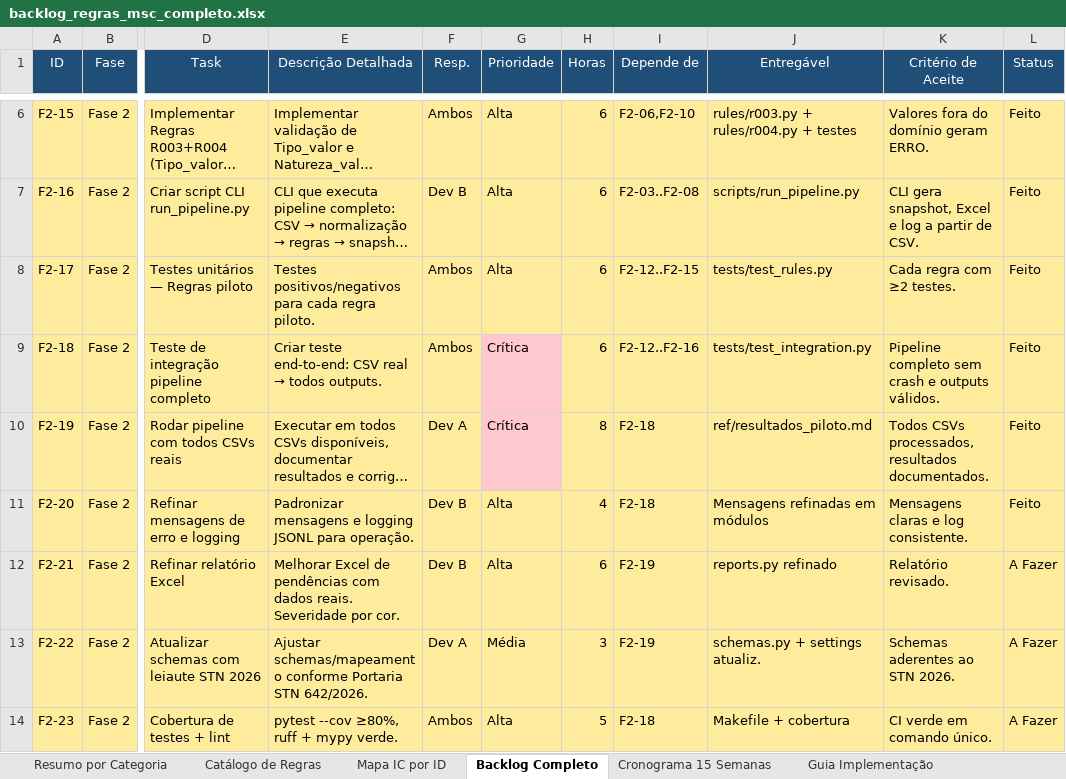
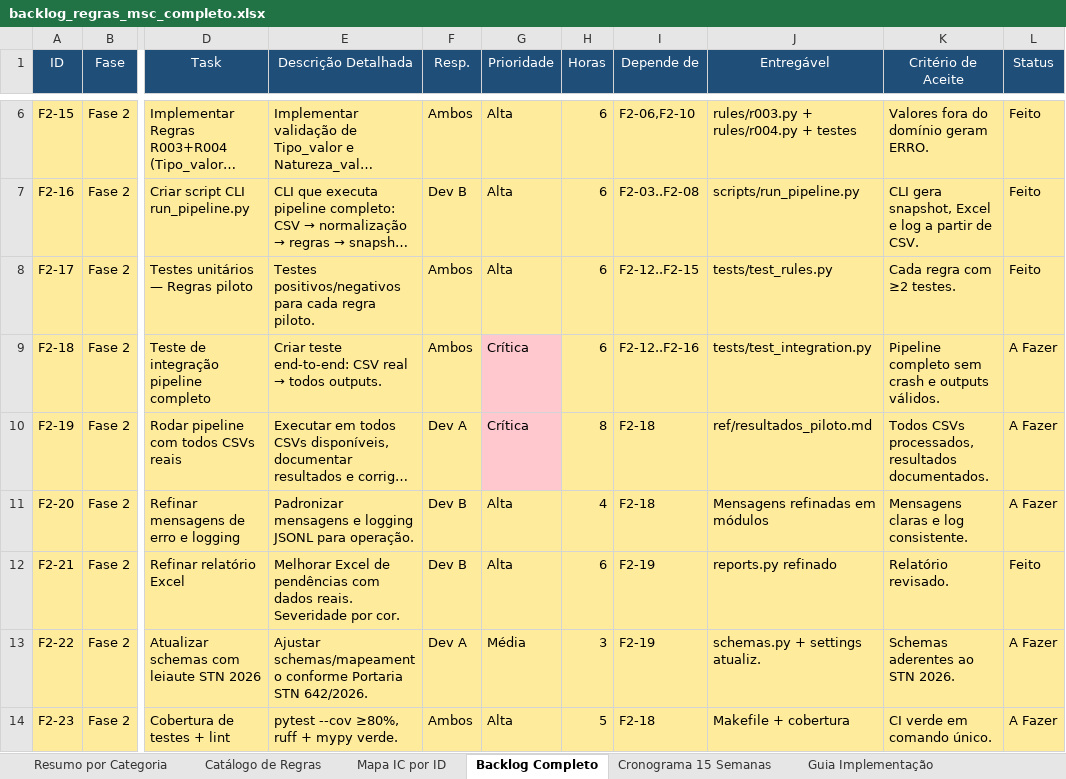
Before and after one commit to GabrielFpaiva/ranking_msc, an Excel workbook: backlog_regras_msc_completo.xlsx, sheet Backlog Completo, drawn as a sheet; only a part is shown, gaps mark what is left out; long unchanged cells end in …; values as stored, in another font and other column widths than the file's, no borders; the diff names each change by its address in the sheet, - before the commit and + after, or states it on an @@ line.

```diff
--- a/backlog_regras_msc_completo.xlsx (sheet Backlog Completo)
+++ b/backlog_regras_msc_completo.xlsx (sheet Backlog Completo)
-L9:L11 (Status): Feito
+L9:L11 (Status): A Fazer
-L12 (Status): A Fazer
+L12 (Status): Feito
```
Also changed, not shown: sheet Catálogo de Regras, sheet Resumo por Categoria, 3 other files.
